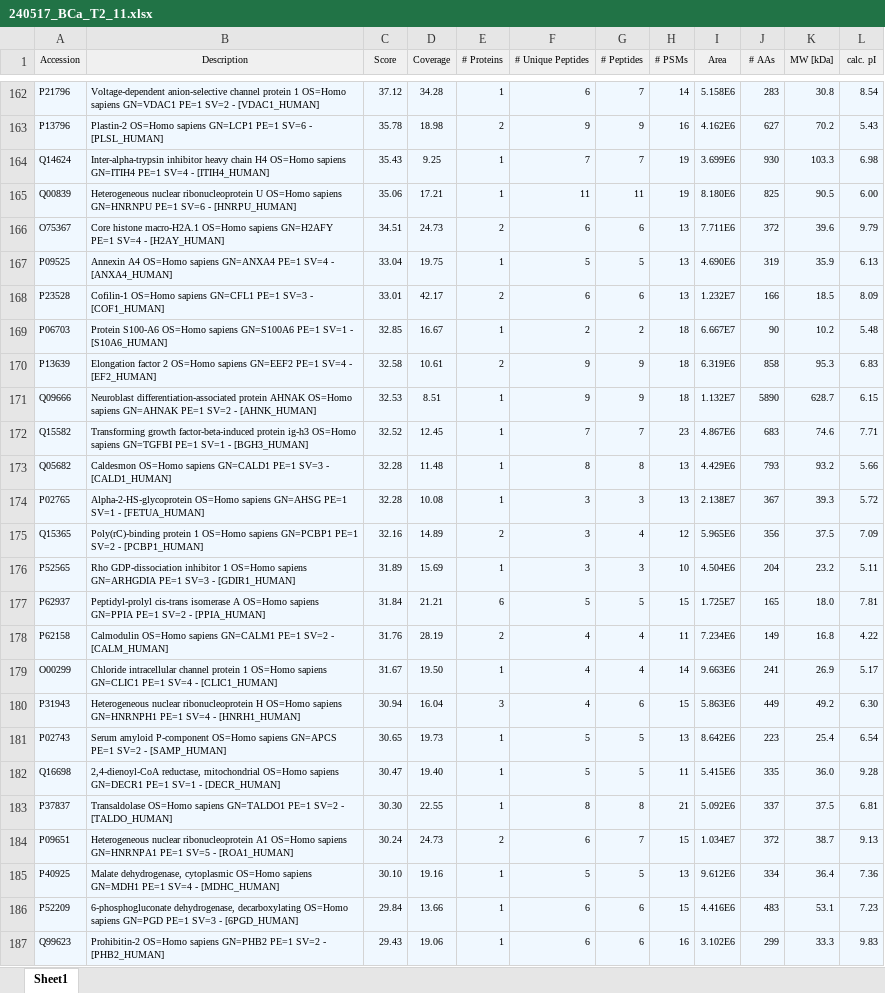
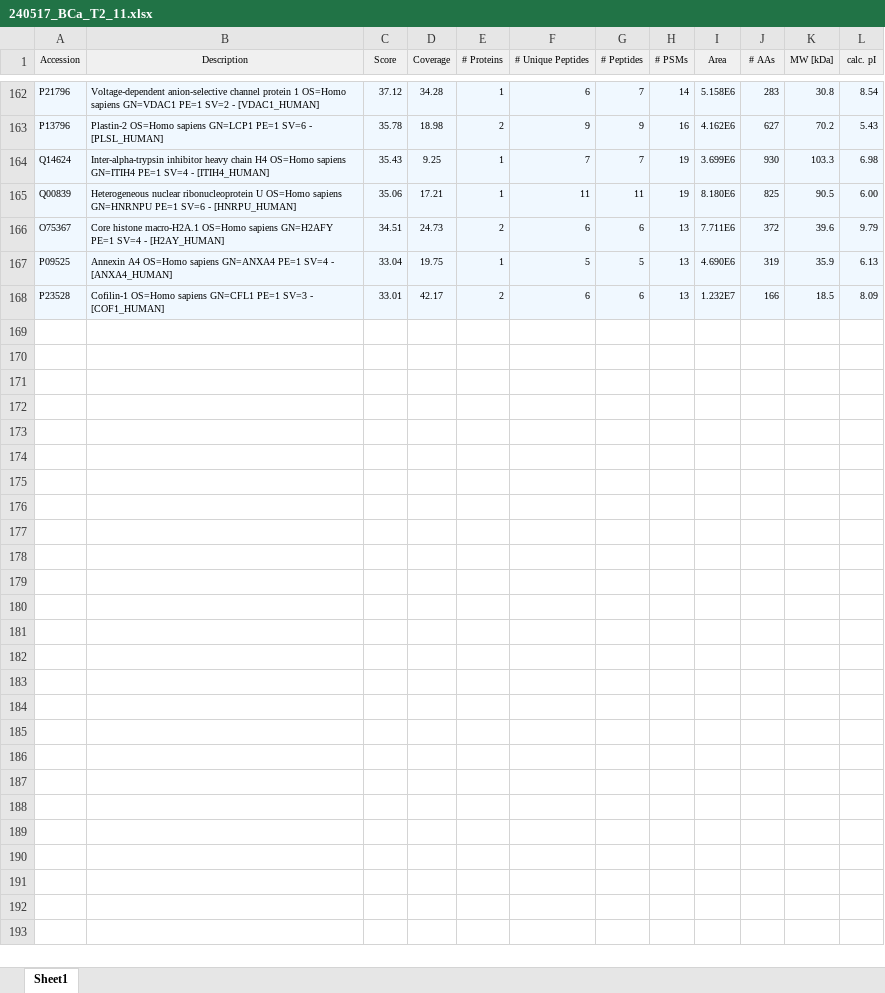
Before and after one commit to theomargel/ProtE, an Excel workbook: inst/extdata/PDexports(multiple_files)/T2_BLCA/240517_BCa_T2_11.xlsx, sheet Sheet1, drawn as a sheet; only a part is shown, gaps mark what is left out; values as stored, in another font and other column widths than the file's, no borders; the diff covers the shown part only; the diff names each change by its address in the sheet, - before the commit and + after, or states it on an @@ line.

```diff
--- a/inst/extdata/PDexports(multiple_files)/T2_BLCA/240517_BCa_T2_11.xlsx (sheet Sheet1)
+++ b/inst/extdata/PDexports(multiple_files)/T2_BLCA/240517_BCa_T2_11.xlsx (sheet Sheet1)
-row 169: P06703 | Protein S100-A6 OS=Homo sapiens GN=S100A6 PE=1 SV=1 - [S10A6_HUMAN] | 32.85 | 16.67 | 1 | 2 | 2 | 18 | 6.667E7 | 90 | 10.2 | 5.48
-row 170: P13639 | Elongation factor 2 OS=Homo sapiens GN=EEF2 PE=1 SV=4 - [EF2_HUMAN] | 32.58 | 10.61 | 2 | 9 | 9 | 18 | 6.319E6 | 858 | 95.3 | 6.83
-row 171: Q09666 | Neuroblast differentiation-associated protein AHNAK OS=Homo sapiens GN=AHNAK PE=1 SV=2 - [AHNK_HUMAN] | 32.53 | 8.51 | 1 | 9 | 9 | 18 | 1.132E7 | 5890 | 628.7 | 6.15
-row 172: Q15582 | Transforming growth factor-beta-induced protein ig-h3 OS=Homo sapiens GN=TGFBI PE=1 SV=1 - [BGH3_HUMAN] | 32.52 | 12.45 | 1 | 7 | 7 | 23 | 4.867E6 | 683 | 74.6 | 7.71
-row 173: Q05682 | Caldesmon OS=Homo sapiens GN=CALD1 PE=1 SV=3 - [CALD1_HUMAN] | 32.28 | 11.48 | 1 | 8 | 8 | 13 | 4.429E6 | 793 | 93.2 | 5.66
-row 174: P02765 | Alpha-2-HS-glycoprotein OS=Homo sapiens GN=AHSG PE=1 SV=1 - [FETUA_HUMAN] | 32.28 | 10.08 | 1 | 3 | 3 | 13 | 2.138E7 | 367 | 39.3 | 5.72
-row 175: Q15365 | Poly(rC)-binding protein 1 OS=Homo sapiens GN=PCBP1 PE=1 SV=2 - [PCBP1_HUMAN] | 32.16 | 14.89 | 2 | 3 | 4 | 12 | 5.965E6 | 356 | 37.5 | 7.09
-row 176: P52565 | Rho GDP-dissociation inhibitor 1 OS=Homo sapiens GN=ARHGDIA PE=1 SV=3 - [GDIR1_HUMAN] | 31.89 | 15.69 | 1 | 3 | 3 | 10 | 4.504E6 | 204 | 23.2 | 5.11
-row 177: P62937 | Peptidyl-prolyl cis-trans isomerase A OS=Homo sapiens GN=PPIA PE=1 SV=2 - [PPIA_HUMAN] | 31.84 | 21.21 | 6 | 5 | 5 | 15 | 1.725E7 | 165 | 18.0 | 7.81
-row 178: P62158 | Calmodulin OS=Homo sapiens GN=CALM1 PE=1 SV=2 - [CALM_HUMAN] | 31.76 | 28.19 | 2 | 4 | 4 | 11 | 7.234E6 | 149 | 16.8 | 4.22
-row 179: O00299 | Chloride intracellular channel protein 1 OS=Homo sapiens GN=CLIC1 PE=1 SV=4 - [CLIC1_HUMAN] | 31.67 | 19.50 | 1 | 4 | 4 | 14 | 9.663E6 | 241 | 26.9 | 5.17
-row 180: P31943 | Heterogeneous nuclear ribonucleoprotein H OS=Homo sapiens GN=HNRNPH1 PE=1 SV=4 - [HNRH1_HUMAN] | 30.94 | 16.04 | 3 | 4 | 6 | 15 | 5.863E6 | 449 | 49.2 | 6.30
-row 181: P02743 | Serum amyloid P-component OS=Homo sapiens GN=APCS PE=1 SV=2 - [SAMP_HUMAN] | 30.65 | 19.73 | 1 | 5 | 5 | 13 | 8.642E6 | 223 | 25.4 | 6.54
-row 182: Q16698 | 2,4-dienoyl-CoA reductase, mitochondrial OS=Homo sapiens GN=DECR1 PE=1 SV=1 - [DECR_HUMAN] | 30.47 | 19.40 | 1 | 5 | 5 | 11 | 5.415E6 | 335 | 36.0 | 9.28
-row 183: P37837 | Transaldolase OS=Homo sapiens GN=TALDO1 PE=1 SV=2 - [TALDO_HUMAN] | 30.30 | 22.55 | 1 | 8 | 8 | 21 | 5.092E6 | 337 | 37.5 | 6.81
-row 184: P09651 | Heterogeneous nuclear ribonucleoprotein A1 OS=Homo sapiens GN=HNRNPA1 PE=1 SV=5 - [ROA1_HUMAN] | 30.24 | 24.73 | 2 | 6 | 7 | 15 | 1.034E7 | 372 | 38.7 | 9.13
-row 185: P40925 | Malate dehydrogenase, cytoplasmic OS=Homo sapiens GN=MDH1 PE=1 SV=4 - [MDHC_HUMAN] | 30.10 | 19.16 | 1 | 5 | 5 | 13 | 9.612E6 | 334 | 36.4 | 7.36
-row 186: P52209 | 6-phosphogluconate dehydrogenase, decarboxylating OS=Homo sapiens GN=PGD PE=1 SV=3 - [6PGD_HUMAN] | 29.84 | 13.66 | 1 | 6 | 6 | 15 | 4.416E6 | 483 | 53.1 | 7.23
-row 187: Q99623 | Prohibitin-2 OS=Homo sapiens GN=PHB2 PE=1 SV=2 - [PHB2_HUMAN] | 29.43 | 19.06 | 1 | 6 | 6 | 16 | 3.102E6 | 299 | 33.3 | 9.83
```
Also changed, not shown: 38 removed rows elsewhere in this sheet, inst/extdata/PDexports(multiple_files)/T1_BLCA/240517_BCa_T1_27.xlsx, inst/extdata/PDexports(multiple_files)/T1_BLCA/240517_BCa_T1_32.xlsx, 11 other files.
